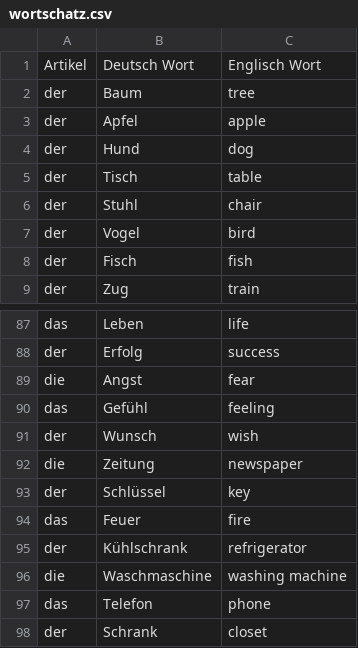
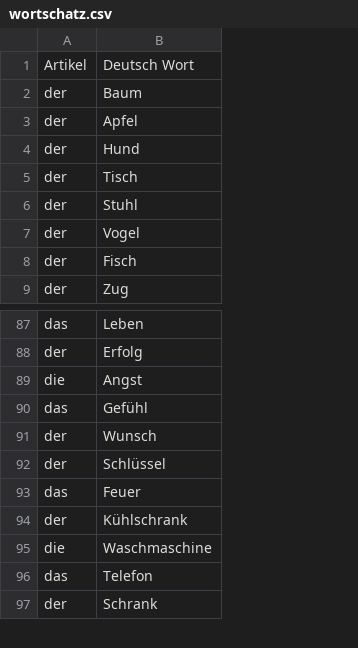
Before and after one commit to gboaventura93/DeutscheApp, a CSV file: wortschatz.csv, drawn as a sheet; only a part is shown, gaps mark what is left out; removed rows and columns are numbered as before the commit, all else as after; the diff covers the shown part only; the diff names each change by its address in the sheet, - before the commit and + after, or states it on an @@ line.

```diff
--- a/wortschatz.csv
+++ b/wortschatz.csv
-column C, rows 1-9: Englisch Wort | tree | apple | dog | table | chair | bird | fish | train; rows 87-91: life | success | fear | feeling | wish; rows 93-98: key | fire | refrigerator | washing machine | phone | closet
-row 92: die | Zeitung | newspaper
```
Also changed, not shown: 62 added rows elsewhere in this file, 1 other file.
